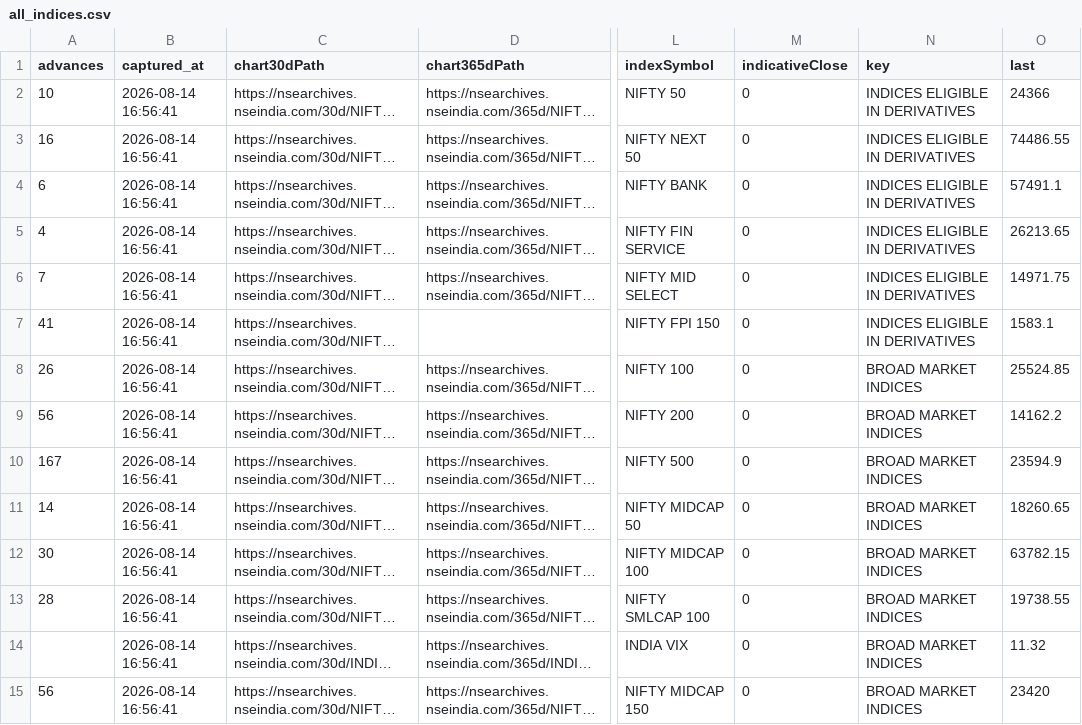
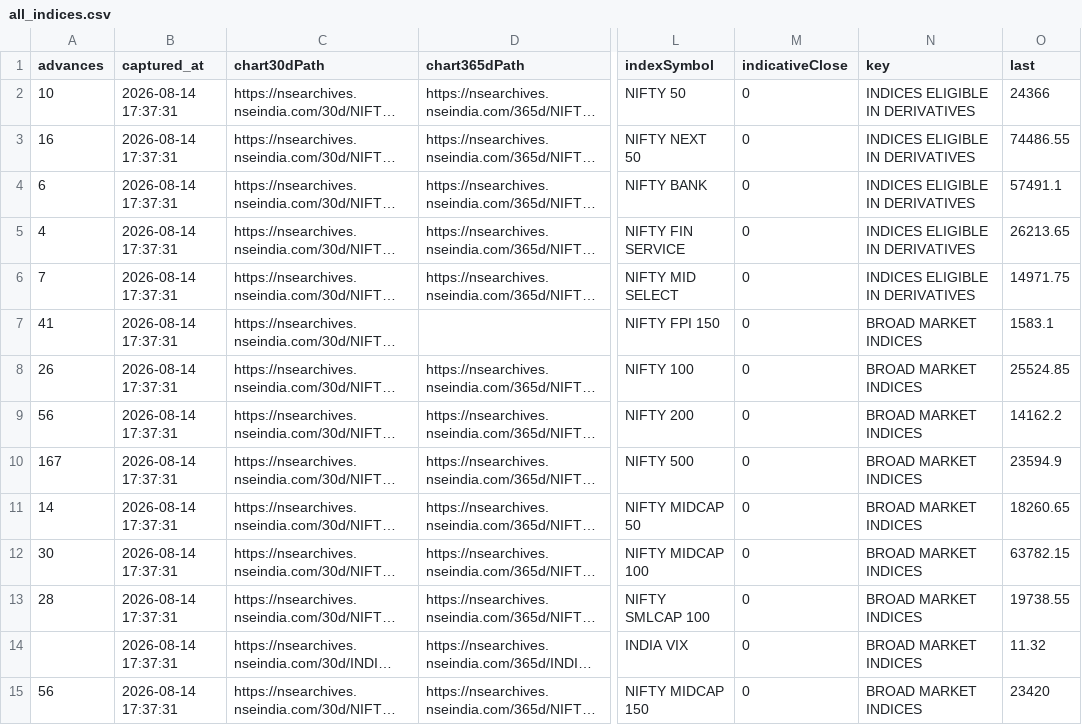
Before and after one commit to AnshulAgrawal04/nifty-defence-tracker, a CSV file: all_indices.csv, drawn as a sheet; only a part is shown, gaps mark what is left out; long unchanged cells end in …; the diff covers the shown part only; the diff names each change by its address in the sheet, - before the commit and + after, or states it on an @@ line.

```diff
--- a/all_indices.csv
+++ b/all_indices.csv
-B2:B15 (captured_at): 2026-08-14 16:56:41
+B2:B15 (captured_at): 2026-08-14 17:37:31
-N7 (key): INDICES ELIGIBLE IN DERIVATIVES
+N7 (key): BROAD MARKET INDICES
```
Also changed, not shown: 125 edited cells elsewhere in this file, run_log.csv, 1 other file.
